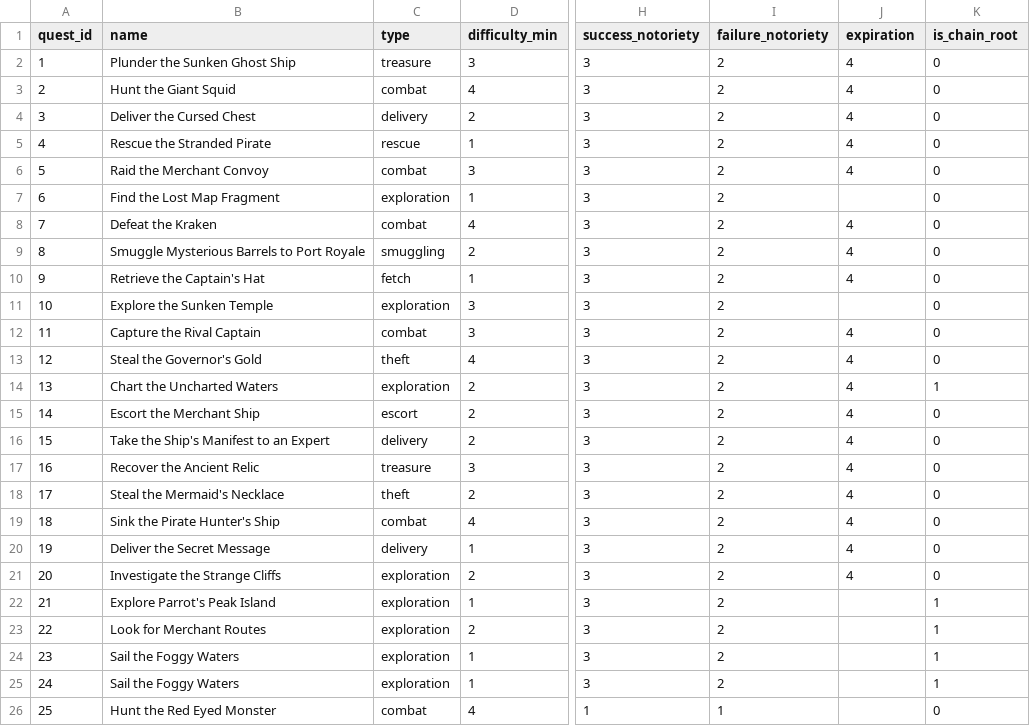
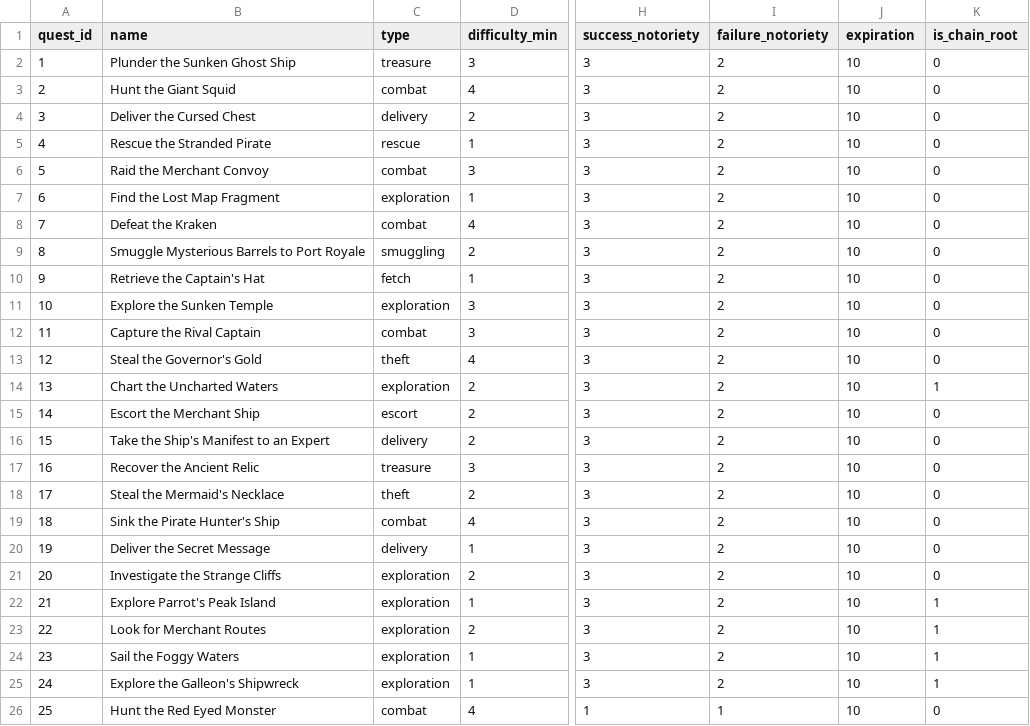
Before and after one commit to guischmitd/piratesim2024, a CSV file: piratesim/assets/quests/quests.csv, drawn as a sheet; only a part is shown, gaps mark what is left out; the diff names each change by its address in the sheet, - before the commit and + after, or states it on an @@ line.

Commit message:
fix: quest expiration bugs

```diff
--- a/piratesim/assets/quests/quests.csv
+++ b/piratesim/assets/quests/quests.csv
-J2:J6 (expiration): 4
+J2:J6 (expiration): 10
-J7 (expiration): (empty)
+J7 (expiration): 10
-J8:J10 (expiration): 4
+J8:J10 (expiration): 10
-J11 (expiration): (empty)
+J11 (expiration): 10
-J12:J21 (expiration): 4
+J12:J21 (expiration): 10
-J22:J26 (expiration): (empty)
+J22:J26 (expiration): 10
-B25 (name): Sail the Foggy Waters
+B25 (name): Explore the Galleon's Shipwreck
```
Also changed, not shown: piratesim/assets/quests/idle_quests.csv, 2 other files.
